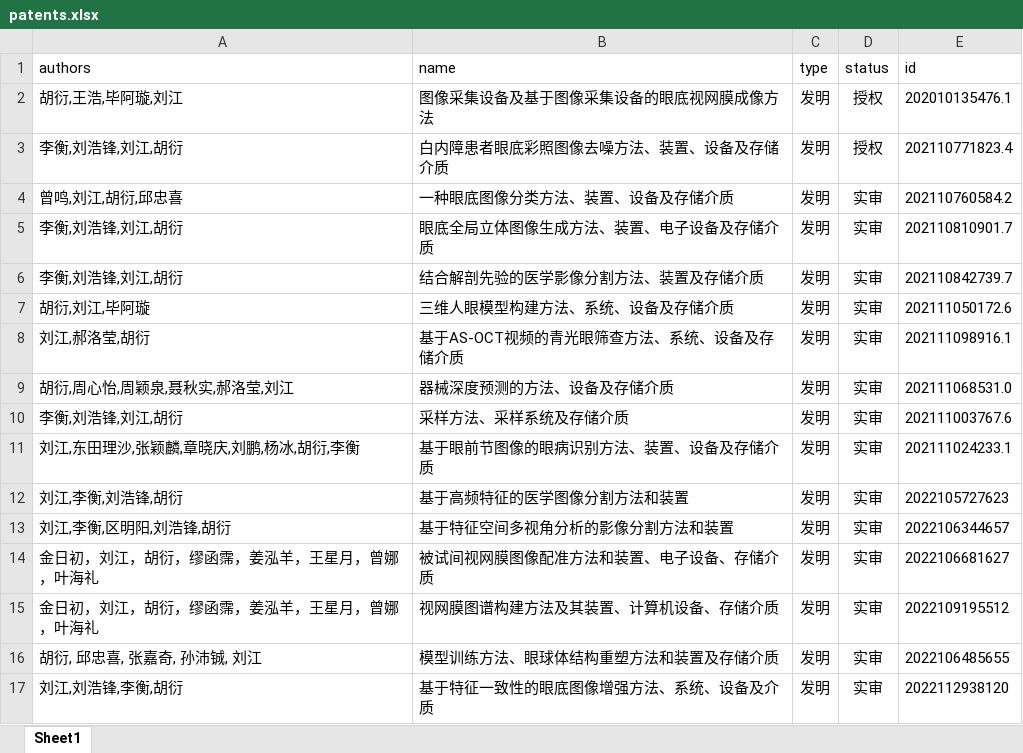
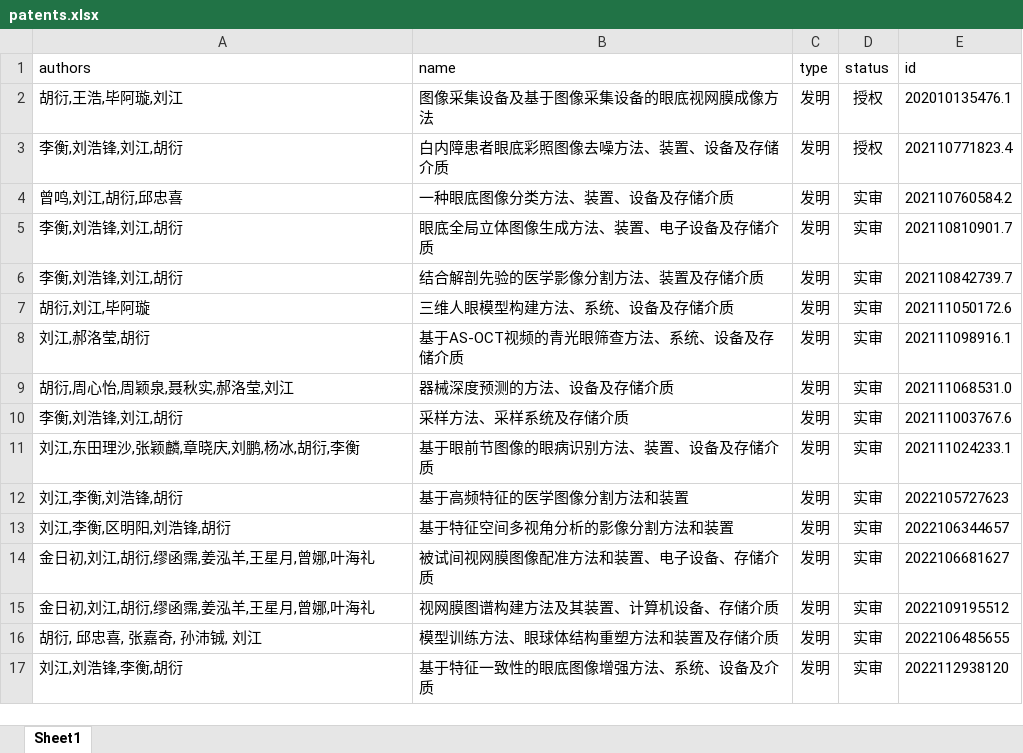
Before and after one commit to gaiakoen/yanhu, an Excel workbook: markdown_generator/patents.xlsx, sheet Sheet1, drawn as a sheet; values as stored, in another font and other column widths than the file's, no borders; the diff names each change by its address in the sheet, - before the commit and + after, or states it on an @@ line.

Commit message:
update publications and patents

```diff
--- a/markdown_generator/patents.xlsx (sheet Sheet1)
+++ b/markdown_generator/patents.xlsx (sheet Sheet1)
-A14:A15 (authors): 金日初，刘江，胡衍，缪函霈，姜泓羊，王星月，曾娜，叶海礼
+A14:A15 (authors): 金日初,刘江,胡衍,缪函霈,姜泓羊,王星月,曾娜,叶海礼
```
Also changed, not shown: 7 other files.
